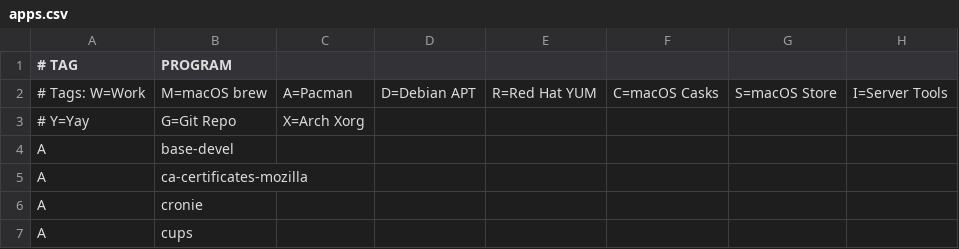
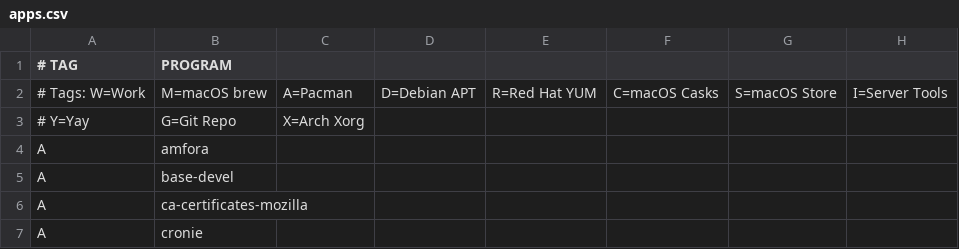
Before and after one commit to astsu777/bootstrap, a CSV file: apps.csv, drawn as a sheet; only a part is shown; the shorter side is filled out with more unchanged rows.

Commit message:
Install amfora Gemini client

```diff
--- a/apps.csv
+++ b/apps.csv
@@ -3,2 +3,3 @@
 # Y=Yay, G=Git Repo, X=Arch Xorg
+A,amfora
 A,base-devel
```
Also changed, not shown: 1 other file.
